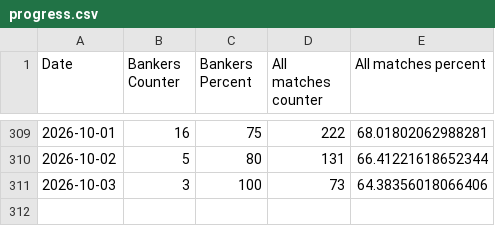
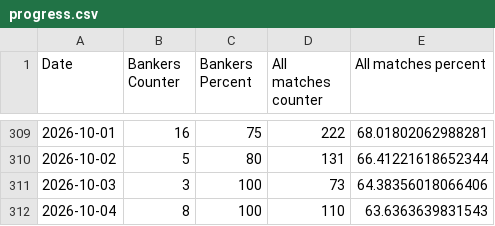
Before and after one commit to Dani-Ionescu/tennispredictions-ai-data, a CSV file: progress.csv, drawn as a sheet; only a part is shown, gaps mark what is left out.

```diff
--- a/progress.csv
+++ b/progress.csv
@@ -311 +311,2 @@ Date,Bankers Counter,Bankers Percent,All matches counter,All matches percent
 2026-10-03,3,100,73,64.38356018066406
+2026-10-04,8,100,110,63.6363639831543
```
Also changed, not shown: 1 other file.
